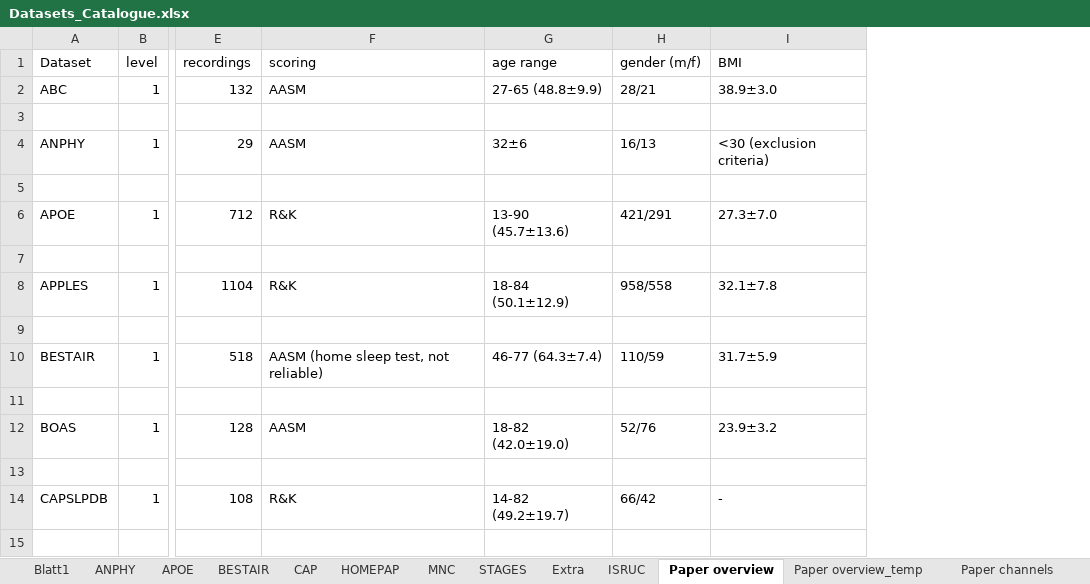
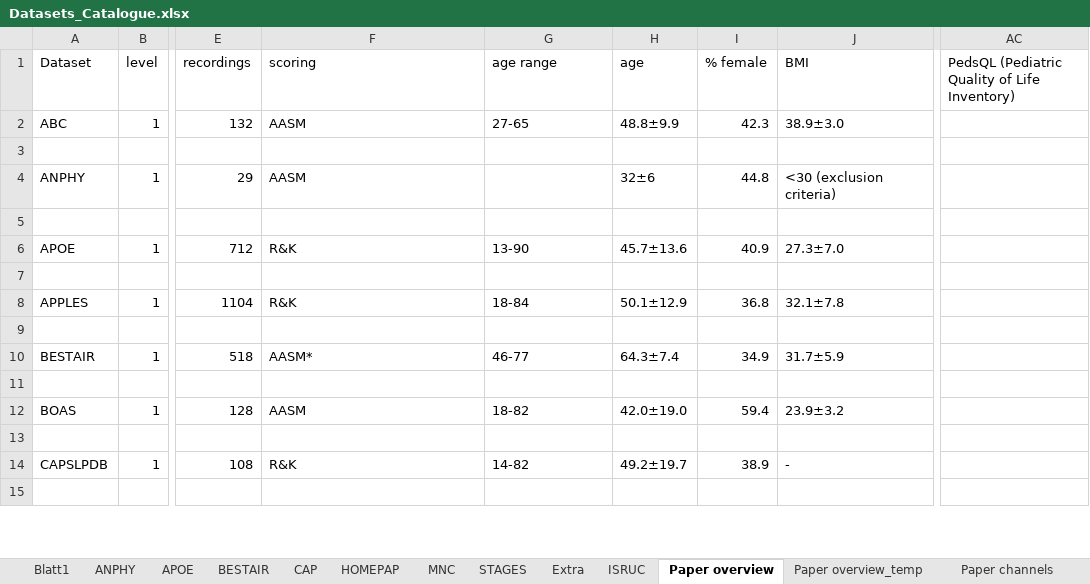
Before and after one commit to mtec-TUB/pillowcase, an Excel workbook: Datasets_Catalogue.xlsx, sheet Paper overview, drawn as a sheet; only a part is shown, gaps mark what is left out; values as stored, in another font and other column widths than the file's, no cell formats; removed rows and columns are numbered as before the commit, all else as after; the diff covers the shown part only; the diff names each change by its address in the sheet, - before the commit and + after, or states it on an @@ line.

```diff
--- a/Datasets_Catalogue.xlsx (sheet Paper overview)
+++ b/Datasets_Catalogue.xlsx (sheet Paper overview)
-column H (gender (m/f)), rows 2-14: 28/21 |  | 16/13 |  | 421/291 |  | 958/558 |  | 110/59 |  | 52/76 |  | 66/42
+column H (age), rows 2-14: 48.8±9.9 |  | 32±6 |  | 45.7±13.6 |  | 50.1±12.9 |  | 64.3±7.4 |  | 42.0±19.0 |  | 49.2±19.7
+column I (% female), rows 2-14: 42.3 |  | 44.8 |  | 40.9 |  | 36.8 |  | 34.9 |  | 59.4 |  | 38.9
+column AC, row 1: PedsQL (Pediatric Quality of Life Inventory)
-G2 (age range): 27-65 (48.8±9.9)
+G2 (age range): 27-65
-G4 (age range): 32±6
+G4 (age range): (empty)
-G6 (age range): 13-90 (45.7±13.6)
+G6 (age range): 13-90
-G8 (age range): 18-84 (50.1±12.9)
+G8 (age range): 18-84
-F10 (scoring): AASM (home sleep test, not reliable)
+F10 (scoring): AASM*
-G10 (age range): 46-77 (64.3±7.4)
+G10 (age range): 46-77
-G12 (age range): 18-82 (42.0±19.0)
+G12 (age range): 18-82
-G14 (age range): 14-82 (49.2±19.7)
+G14 (age range): 14-82
```
Also changed, not shown: 5 added rows, 5 removed rows and 184 edited cells elsewhere in this sheet, sheet Paper channels, sheet Paper overview_temp, cell formats, 2 other files.
